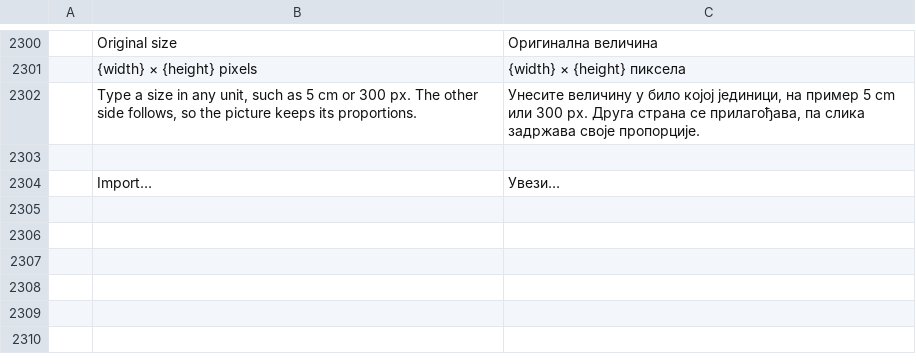
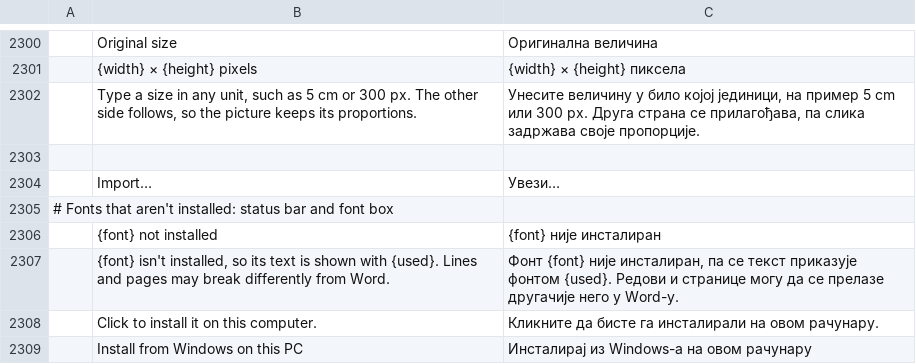
Before and after one commit to Hafij-BGE/software, a TSV file: upstream/wordcraft/crates/ui-egui/src/i18n/sr.tsv, drawn as a sheet; only a part is shown, gaps mark what is left out.

```diff
--- a/upstream/wordcraft/crates/ui-egui/src/i18n/sr.tsv
+++ b/upstream/wordcraft/crates/ui-egui/src/i18n/sr.tsv
@@ -2304 +2304,6 @@
 	Import…	Увези…
+# Fonts that aren't installed: status bar and font box
+	{font} not installed	{font} није инсталиран
+	{font} isn't installed, so its text is shown with {used}. Lines and pages may break differently from Word.	Фонт {font} није инсталиран, па се текст приказује фонтом {used}. Редови и странице могу да се прелазе другачије него у Word-у.
+	Click to install it on this computer.	Кликните да бисте га инсталирали на овом рачунару.
+	Install from Windows on this PC	Инсталирај из Windows-а на овом рачунару
```
Also changed, not shown: upstream/wordcraft/crates/ui-egui/src/i18n/bg.tsv, upstream/wordcraft/crates/ui-egui/src/i18n/ja.tsv, 43 other files.
